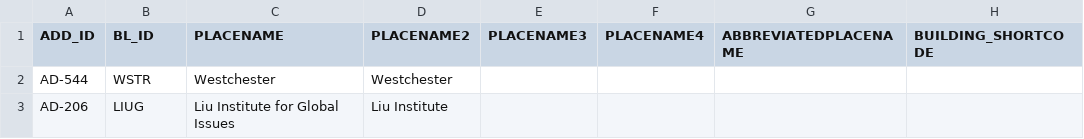
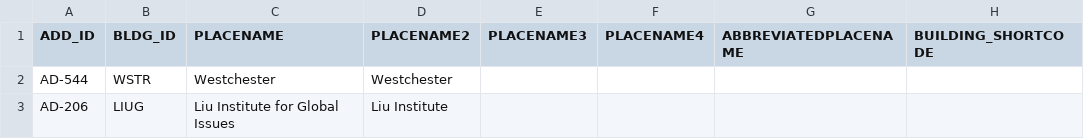
Before and after one commit to UBCGeodata/ubcv-locations, a CSV file: csv/ubcv_main_entrances.csv, drawn as a sheet; only a part is shown; the diff names each change by its address in the sheet, - before the commit and + after, or states it on an @@ line.

```diff
--- a/csv/ubcv_main_entrances.csv
+++ b/csv/ubcv_main_entrances.csv
-B1: BL_ID
+B1: BLDG_ID
```
Also changed, not shown: 6 other files.
